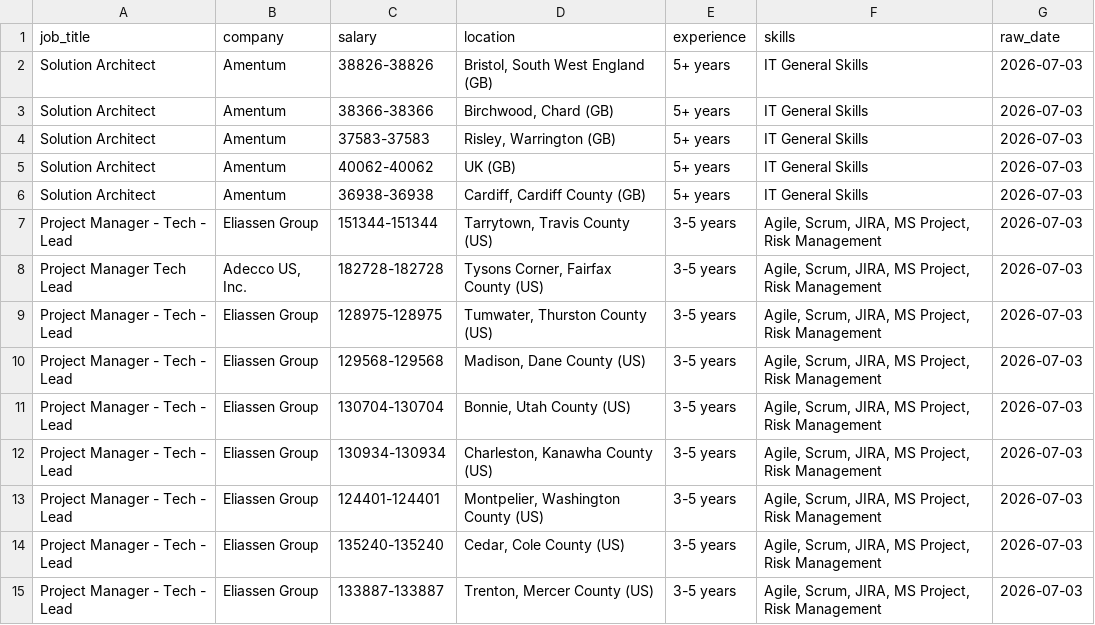
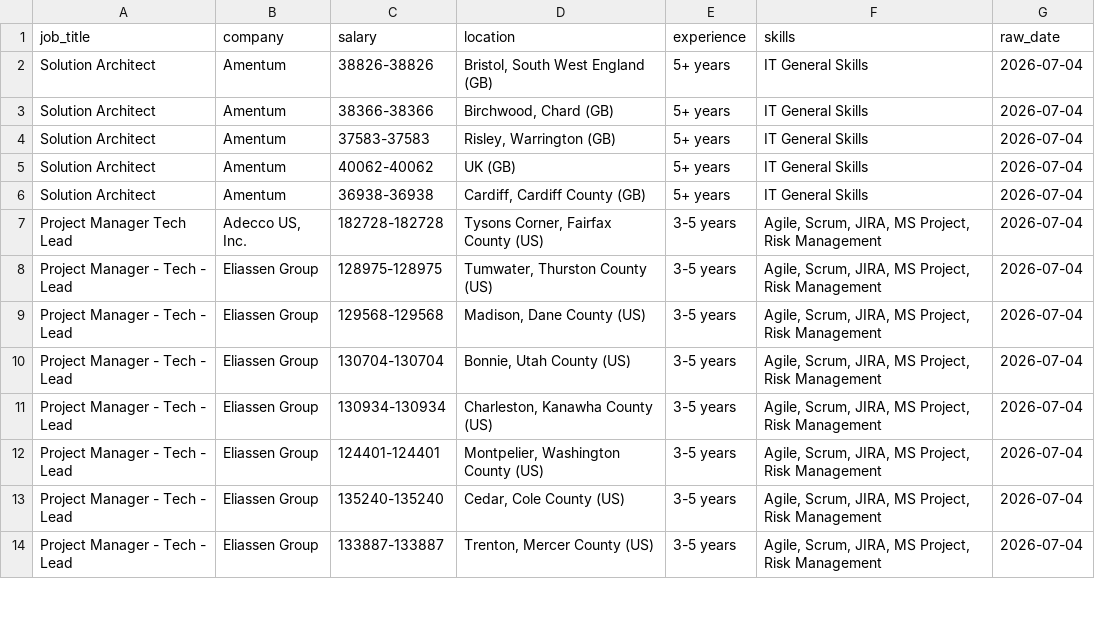
Before and after one commit to kots2915-crypto/IT-Career-Scraper, a CSV file: data/daily_job.csv, drawn as a sheet; only a part is shown; the diff covers the shown part only.

```diff
--- a/data/daily_job.csv
+++ b/data/daily_job.csv
@@ -1,15 +1,14 @@
 job_title,company,salary,location,experience,skills,raw_date
-Solution Architect,Amentum,38826-38826,"Bristol, South West England (GB)",5+ years,IT General Skills,2026-07-03
-Solution Architect,Amentum,38366-38366,"Birchwood, Chard (GB)",5+ years,IT General Skills,2026-07-03
-Solution Architect,Amentum,37583-37583,"Risley, Warrington (GB)",5+ years,IT General Skills,2026-07-03
-Solution Architect,Amentum,40062-40062,UK (GB),5+ years,IT General Skills,2026-07-03
-Solution Architect,Amentum,36938-36938,"Cardiff, Cardiff County (GB)",5+ years,IT General Skills,2026-07-03
-Project Manager - Tech - Lead,Eliassen Group,151344-151344,"Tarrytown, Travis County (US)",3-5 years,"Agile, Scrum, JIRA, MS Project, Risk Management",2026-07-03
-Project Manager Tech Lead,"Adecco US, Inc.",182728-182728,"Tysons Corner, Fairfax County (US)",3-5 years,"Agile, Scrum, JIRA, MS Project, Risk Management",2026-07-03
-Project Manager - Tech - Lead,Eliassen Group,128975-128975,"Tumwater, Thurston County (US)",3-5 years,"Agile, Scrum, JIRA, MS Project, Risk Management",2026-07-03
-Project Manager - Tech - Lead,Eliassen Group,129568-129568,"Madison, Dane County (US)",3-5 years,"Agile, Scrum, JIRA, MS Project, Risk Management",2026-07-03
-Project Manager - Tech - Lead,Eliassen Group,130704-130704,"Bonnie, Utah County (US)",3-5 years,"Agile, Scrum, JIRA, MS Project, Risk Management",2026-07-03
-Project Manager - Tech - Lead,Eliassen Group,130934-130934,"Charleston, Kanawha County (US)",3-5 years,"Agile, Scrum, JIRA, MS Project, Risk Management",2026-07-03
-Project Manager - Tech - Lead,Eliassen Group,124401-124401,"Montpelier, Washington County (US)",3-5 years,"Agile, Scrum, JIRA, MS Project, Risk Management",2026-07-03
-Project Manager - Tech - Lead,Eliassen Group,135240-135240,"Cedar, Cole County (US)",3-5 years,"Agile, Scrum, JIRA, MS Project, Risk Management",2026-07-03
-Project Manager - Tech - Lead,Eliassen Group,133887-133887,"Trenton, Mercer County (US)",3-5 years,"Agile, Scrum, JIRA, MS Project, Risk Management",2026-07-03
+Solution Architect,Amentum,38826-38826,"Bristol, South West England (GB)",5+ years,IT General Skills,2026-07-04
+Solution Architect,Amentum,38366-38366,"Birchwood, Chard (GB)",5+ years,IT General Skills,2026-07-04
+Solution Architect,Amentum,37583-37583,"Risley, Warrington (GB)",5+ years,IT General Skills,2026-07-04
+Solution Architect,Amentum,40062-40062,UK (GB),5+ years,IT General Skills,2026-07-04
+Solution Architect,Amentum,36938-36938,"Cardiff, Cardiff County (GB)",5+ years,IT General Skills,2026-07-04
+Project Manager Tech Lead,"Adecco US, Inc.",182728-182728,"Tysons Corner, Fairfax County (US)",3-5 years,"Agile, Scrum, JIRA, MS Project, Risk Management",2026-07-04
+Project Manager - Tech - Lead,Eliassen Group,128975-128975,"Tumwater, Thurston County (US)",3-5 years,"Agile, Scrum, JIRA, MS Project, Risk Management",2026-07-04
+Project Manager - Tech - Lead,Eliassen Group,129568-129568,"Madison, Dane County (US)",3-5 years,"Agile, Scrum, JIRA, MS Project, Risk Management",2026-07-04
+Project Manager - Tech - Lead,Eliassen Group,130704-130704,"Bonnie, Utah County (US)",3-5 years,"Agile, Scrum, JIRA, MS Project, Risk Management",2026-07-04
+Project Manager - Tech - Lead,Eliassen Group,130934-130934,"Charleston, Kanawha County (US)",3-5 years,"Agile, Scrum, JIRA, MS Project, Risk Management",2026-07-04
+Project Manager - Tech - Lead,Eliassen Group,124401-124401,"Montpelier, Washington County (US)",3-5 years,"Agile, Scrum, JIRA, MS Project, Risk Management",2026-07-04
+Project Manager - Tech - Lead,Eliassen Group,135240-135240,"Cedar, Cole County (US)",3-5 years,"Agile, Scrum, JIRA, MS Project, Risk Management",2026-07-04
+Project Manager - Tech - Lead,Eliassen Group,133887-133887,"Trenton, Mercer County (US)",3-5 years,"Agile, Scrum, JIRA, MS Project, Risk Management",2026-07-04
```
Also changed, not shown: 6 removed rows and 109 edited cells elsewhere in this file, data/full_history.csv.
